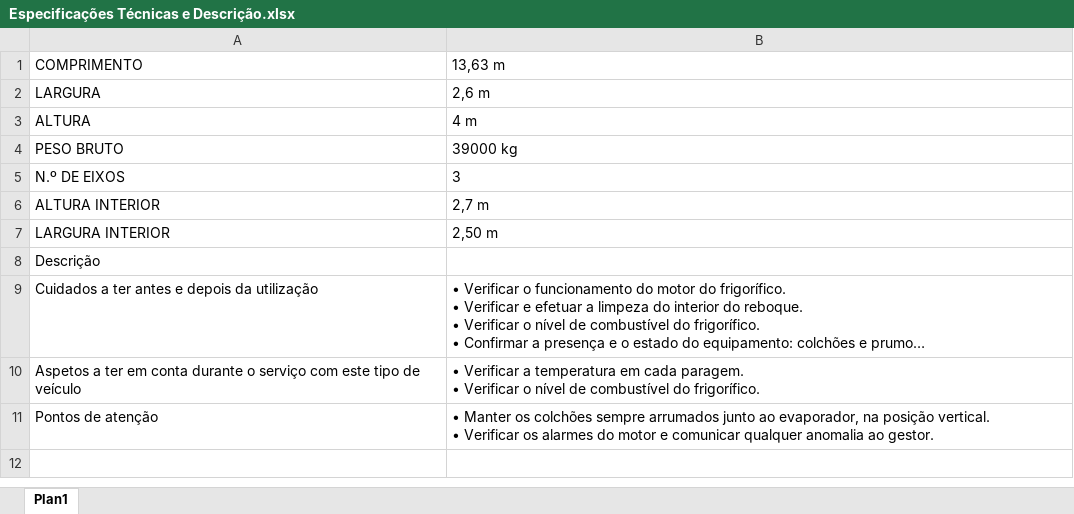
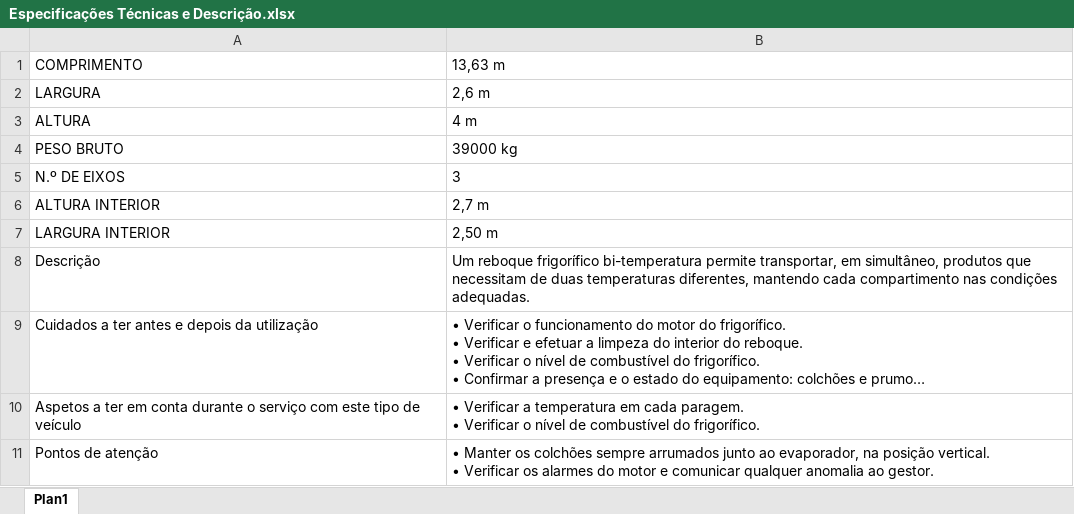
Before and after one commit to art-formacao/tipologias, an Excel workbook: Tipologias/Tipos de Reboque/Frigorifico/Bi Temperatura/Especificações Técnicas e Descrição.xlsx, sheet Plan1, drawn as a sheet; long unchanged cells end in …; values as stored, in another font and other column widths than the file's, no borders; the diff names each change by its address in the sheet, - before the commit and + after, or states it on an @@ line.

Commit message:
Add files via upload

```diff
--- a/Tipologias/Tipos de Reboque/Frigorifico/Bi Temperatura/Especificações Técnicas e Descrição.xlsx (sheet Plan1)
+++ b/Tipologias/Tipos de Reboque/Frigorifico/Bi Temperatura/Especificações Técnicas e Descrição.xlsx (sheet Plan1)
-B8: (empty)
+B8: Um reboque frigorífico bi-temperatura permite transportar, em simultâneo, produtos que necessitam de duas temperaturas diferentes, mantendo cada compartimento nas condições adequadas.
```
